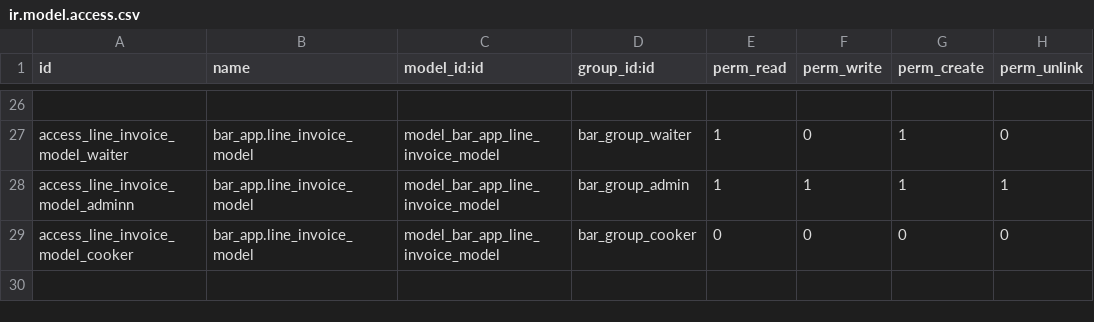
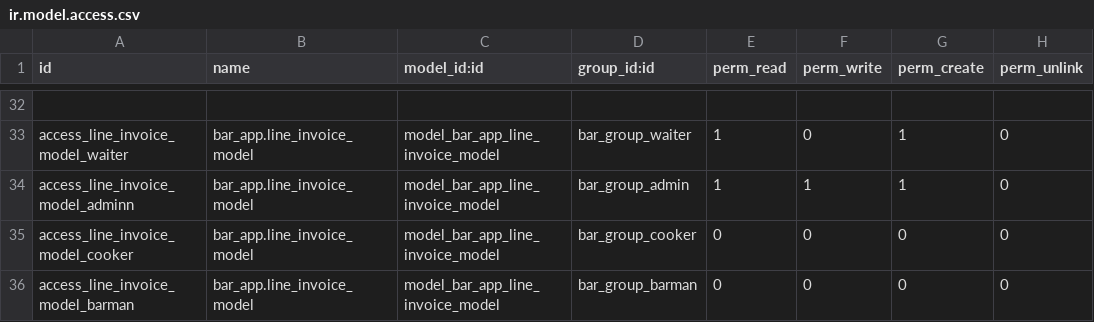
Before and after one commit to xurrus/BarApp, a CSV file: security/ir.model.access.csv, drawn as a sheet; only a part is shown, gaps mark what is left out; addresses are those after the commit; the diff covers the shown part only; the diff names each change by its address in the sheet, - before the commit and + after, or states it on an @@ line.

Commit message:
Added fucntions by users waiter,cooker,barman

```diff
--- a/security/ir.model.access.csv
+++ b/security/ir.model.access.csv
-H34 (perm_unlink): 1
+H34 (perm_unlink): 0
+row 36: access_line_invoice_model_barman | bar_app.line_invoice_model | model_bar_app_line_invoice_model | bar_group_barman | 0 | 0 | 0 | 0
```
Also changed, not shown: 6 added rows and 10 edited cells elsewhere in this file, 17 other files.
